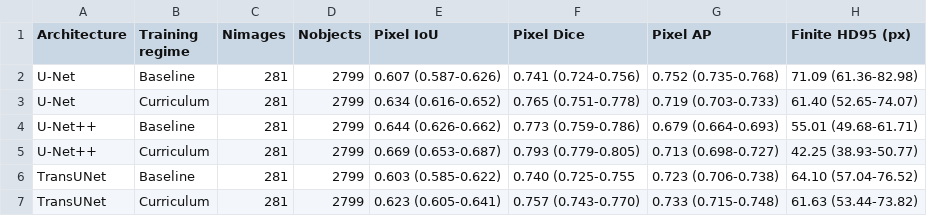
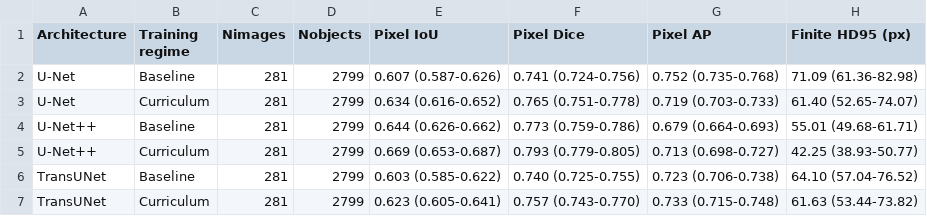
Before and after one commit to yuvipaloozie/CHANA, a CSV file: paper/final_assets/reference_transcriptions/Main_Table_1_from_final_Word.csv, drawn as a sheet.

```diff
--- a/paper/final_assets/reference_transcriptions/Main_Table_1_from_final_Word.csv
+++ b/paper/final_assets/reference_transcriptions/Main_Table_1_from_final_Word.csv
@@ -5,3 +5,3 @@ U-Net++,Baseline,281,2799,0.644 (0.626-0.662),0.773 (0.759-0.786),0.679 (0.664-0
 U-Net++,Curriculum,281,2799,0.669 (0.653-0.687),0.793 (0.779-0.805),0.713 (0.698-0.727),42.25 (38.93-50.77)
-TransUNet,Baseline,281,2799,0.603 (0.585-0.622),0.740 (0.725-0.755,0.723 (0.706-0.738),64.10 (57.04-76.52)
+TransUNet,Baseline,281,2799,0.603 (0.585-0.622),0.740 (0.725-0.755),0.723 (0.706-0.738),64.10 (57.04-76.52)
 TransUNet,Curriculum,281,2799,0.623 (0.605-0.641),0.757 (0.743-0.770),0.733 (0.715-0.748),61.63 (53.44-73.82)
```
Also changed, not shown: manifests/model_registry.csv, paper/final_assets/figure_panel_manifest.csv, 39 other files.
